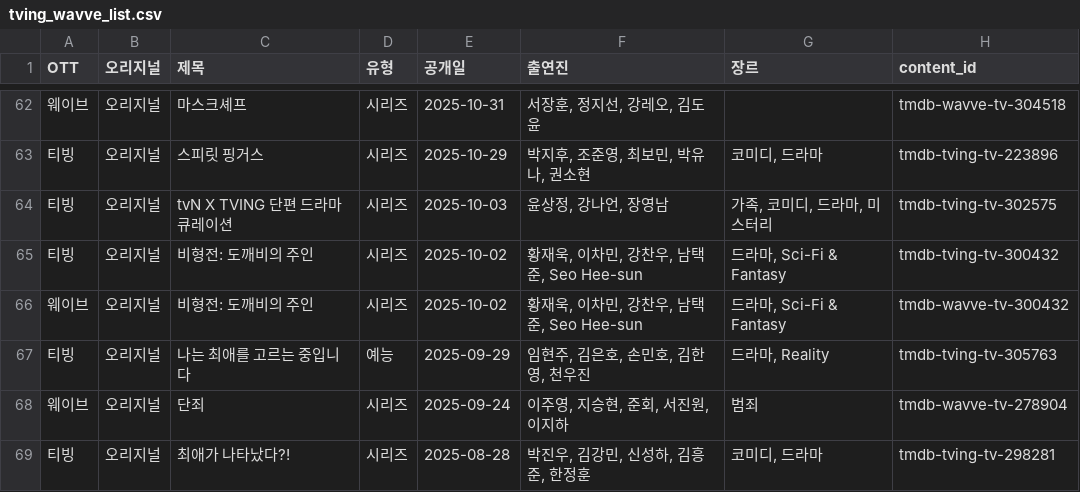
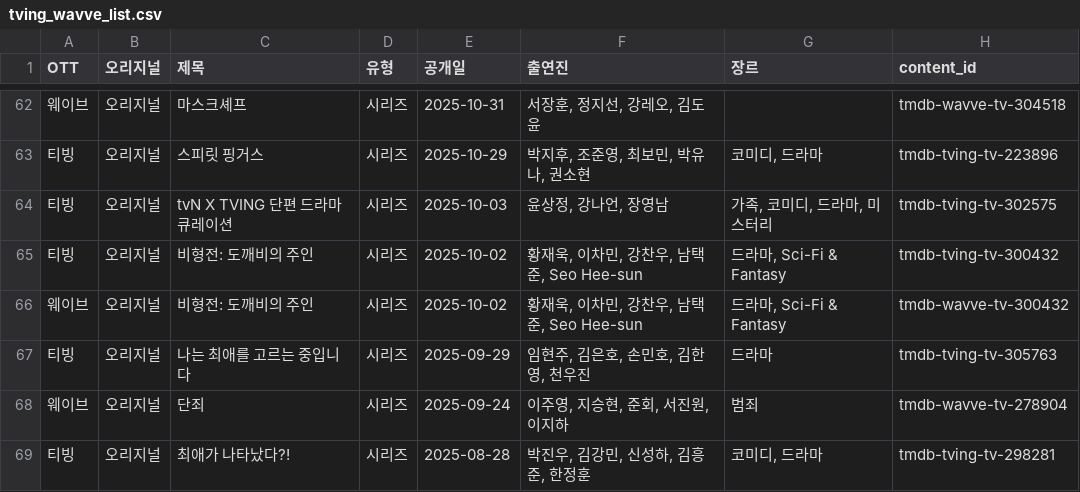
Before and after one commit to ktnasmedia/guide-portal, a CSV file: tving_wavve_list.csv, drawn as a sheet; only a part is shown, gaps mark what is left out.

```diff
--- a/tving_wavve_list.csv
+++ b/tving_wavve_list.csv
@@ -66,3 +66,3 @@
 웨이브,오리지널,비형전: 도깨비의 주인,시리즈,2025-10-02,"황재욱, 이차민, 강찬우, 남택준, Seo Hee-sun","드라마, Sci-Fi & Fantasy",tmdb-wavve-tv-300432
-티빙,오리지널,나는 최애를 고르는 중입니다,예능,2025-09-29,"임현주, 김은호, 손민호, 김한영, 천우진","드라마, Reality",tmdb-tving-tv-305763
+티빙,오리지널,나는 최애를 고르는 중입니다,시리즈,2025-09-29,"임현주, 김은호, 손민호, 김한영, 천우진",드라마,tmdb-tving-tv-305763
 웨이브,오리지널,단죄,시리즈,2025-09-24,"이주영, 지승현, 준회, 서진원, 이지하",범죄,tmdb-wavve-tv-278904
```
Also changed, not shown: 3 other files.
